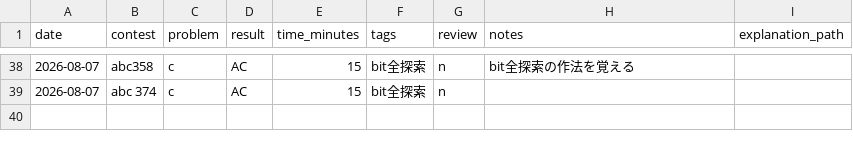
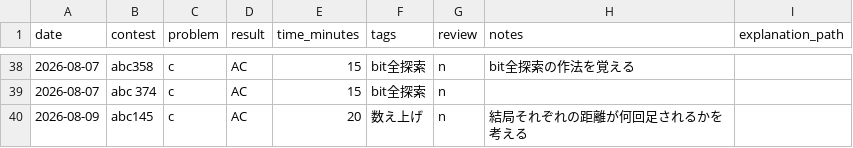
Before and after one commit to suzukibelltree/CodeTest_Dojo, a CSV file: log/log.csv, drawn as a sheet; only a part is shown, gaps mark what is left out; the diff names each change by its address in the sheet, - before the commit and + after, or states it on an @@ line.

```diff
--- a/log/log.csv
+++ b/log/log.csv
+row 40: 2026-08-09 | abc145 | c | AC | 20 | 数え上げ | n | 結局それぞれの距離が何回足されるかを考える
```
Also changed, not shown: 5 other files.
